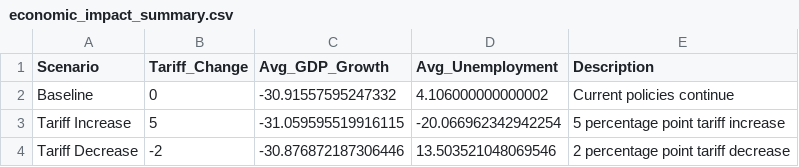
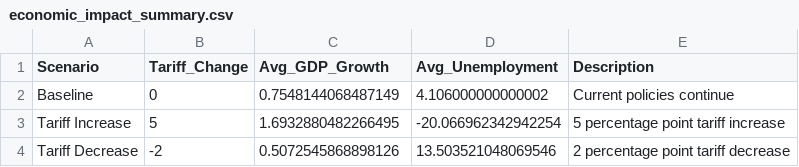
Before and after one commit to yuurisha/TradeWars, a CSV file: Data/Result/economic_impact_summary.csv, drawn as a sheet.

```diff
--- a/Data/Result/economic_impact_summary.csv
+++ b/Data/Result/economic_impact_summary.csv
@@ -1,4 +1,4 @@
 Scenario,Tariff_Change,Avg_GDP_Growth,Avg_Unemployment,Description
-Baseline,0,-30.91557595247332,4.106000000000002,Current policies continue
-Tariff Increase,5,-31.059595519916115,-20.066962342942254,5 percentage point tariff increase
-Tariff Decrease,-2,-30.876872187306446,13.503521048069546,2 percentage point tariff decrease
+Baseline,0,0.7548144068487149,4.106000000000002,Current policies continue
+Tariff Increase,5,1.6932880482266495,-20.066962342942254,5 percentage point tariff increase
+Tariff Decrease,-2,0.5072545868898126,13.503521048069546,2 percentage point tariff decrease
```
Also changed, not shown: Data/Result/economic_impact_baseline.csv, Data/Result/economic_impact_tariff_decrease.csv, 15 other files.
